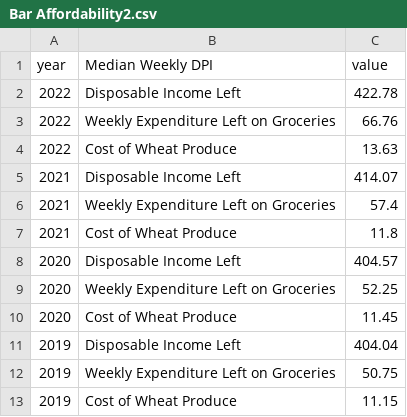
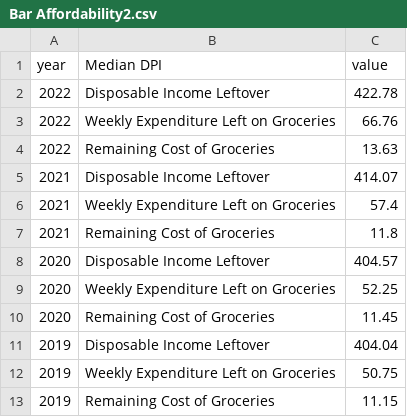
Before and after one commit to r-volo/r-volo.github.io, a CSV file: Bar Affordability2.csv, drawn as a sheet.

Commit message:
Update Bar Affordability2.csv

```diff
--- a/Bar Affordability2.csv
+++ b/Bar Affordability2.csv
@@ -1,13 +1,13 @@
-year,Median Weekly DPI,value
-2022,Disposable Income Left,422.78
+year,Median DPI,value
+2022,Disposable Income Leftover,422.78
 2022,Weekly Expenditure Left on Groceries,66.76
-2022,Cost of Wheat Produce,13.63
-2021,Disposable Income Left,414.07
+2022,Remaining Cost of Groceries,13.63
+2021,Disposable Income Leftover,414.07
 2021,Weekly Expenditure Left on Groceries,57.4
-2021,Cost of Wheat Produce,11.8
-2020,Disposable Income Left,404.57
+2021,Remaining Cost of Groceries,11.8
+2020,Disposable Income Leftover,404.57
 2020,Weekly Expenditure Left on Groceries,52.25
-2020,Cost of Wheat Produce,11.45
-2019,Disposable Income Left,404.04
+2020,Remaining Cost of Groceries,11.45
+2019,Disposable Income Leftover,404.04
 2019,Weekly Expenditure Left on Groceries,50.75
-2019,Cost of Wheat Produce,11.15
+2019,Remaining Cost of Groceries,11.15
```
